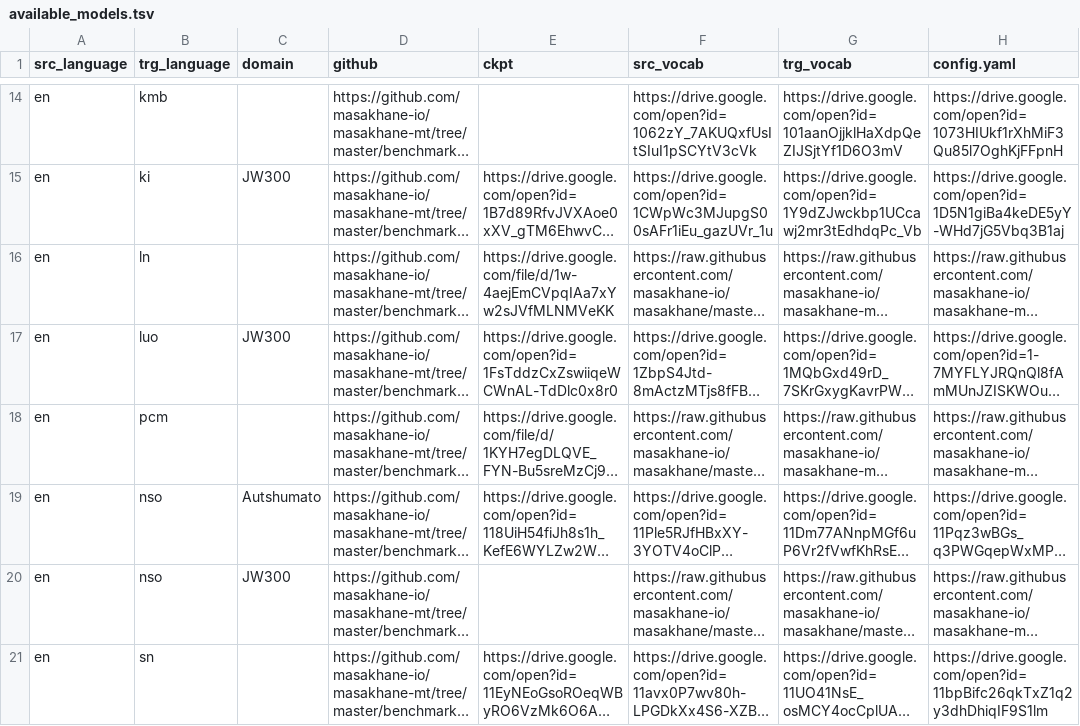
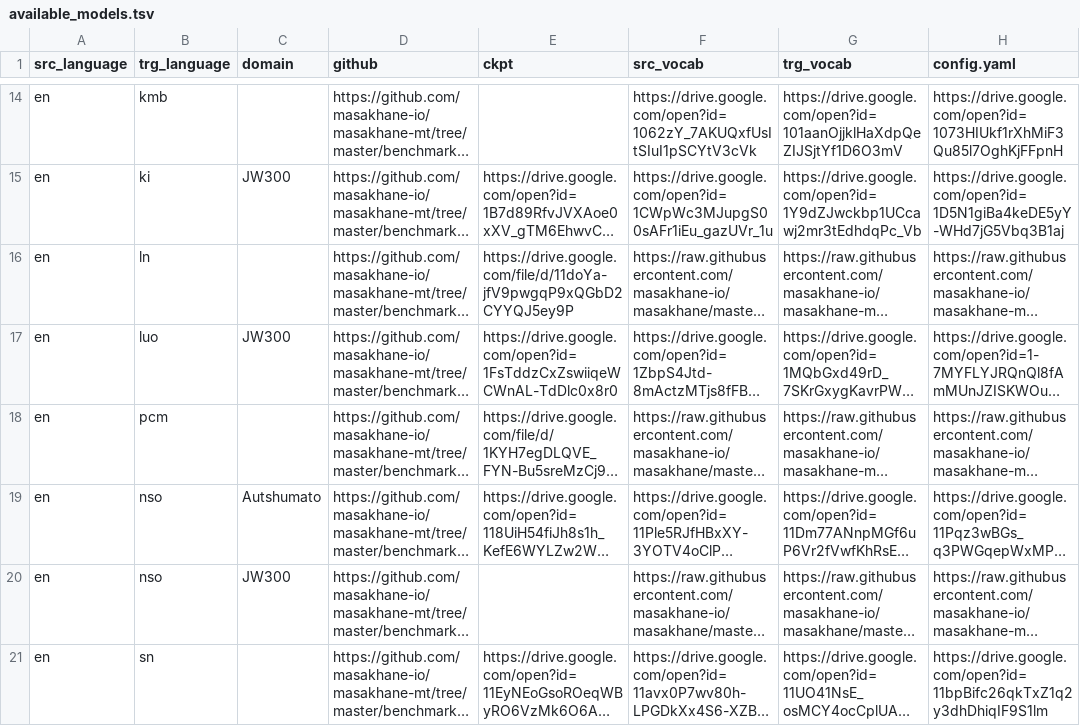
Before and after one commit to dsfsi/masakhane-web, a TSV file: src/server/available_models.tsv, drawn as a sheet; only a part is shown, gaps mark what is left out; long unchanged cells end in …; the diff names each change by its address in the sheet, - before the commit and + after, or states it on an @@ line.

```diff
--- a/src/server/available_models.tsv
+++ b/src/server/available_models.tsv
-E16 (ckpt): https://drive.google.com/file/d/1w-4aejEmCVpqIAa7xYw2sJVfMLNMVeKK
+E16 (ckpt): https://drive.google.com/file/d/11doYa-jfV9pwgqP9xQGbD2CYYQJ5ey9P
```
Also changed, not shown: 2 other files.
